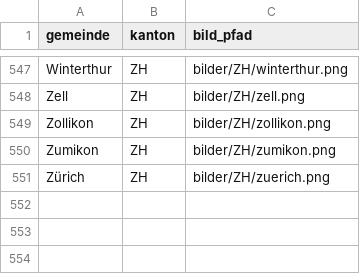
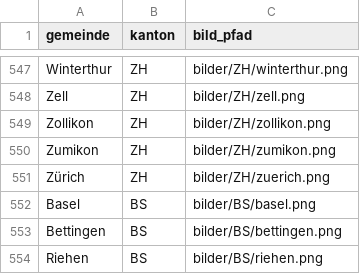
Before and after one commit to Enynjago/schweizer-wappen-quiz, a CSV file: gemeinden.csv, drawn as a sheet; only a part is shown, gaps mark what is left out; the diff names each change by its address in the sheet, - before the commit and + after, or states it on an @@ line.

Commit message:
Update gemeinden.csv

```diff
--- a/gemeinden.csv
+++ b/gemeinden.csv
+row 552: Basel | BS | bilder/BS/basel.png
+row 553: Bettingen | BS | bilder/BS/bettingen.png
+row 554: Riehen | BS | bilder/BS/riehen.png
```
